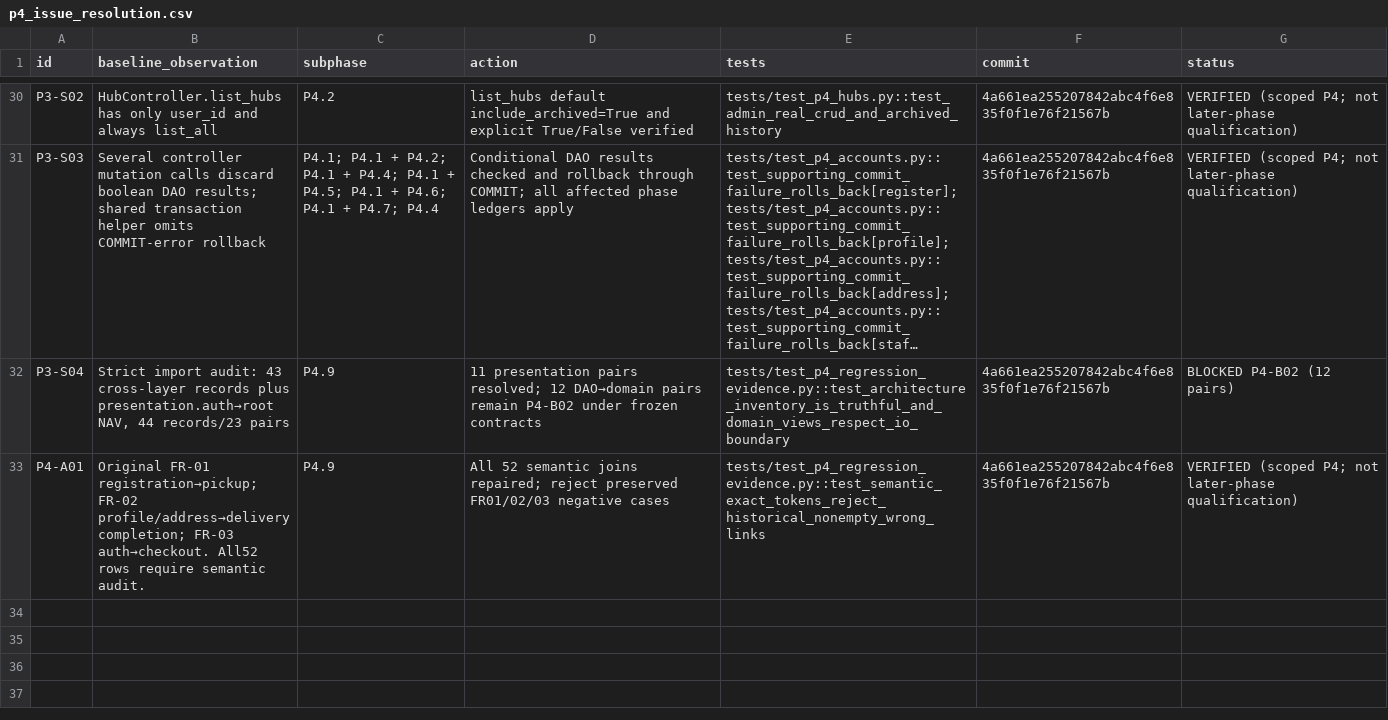
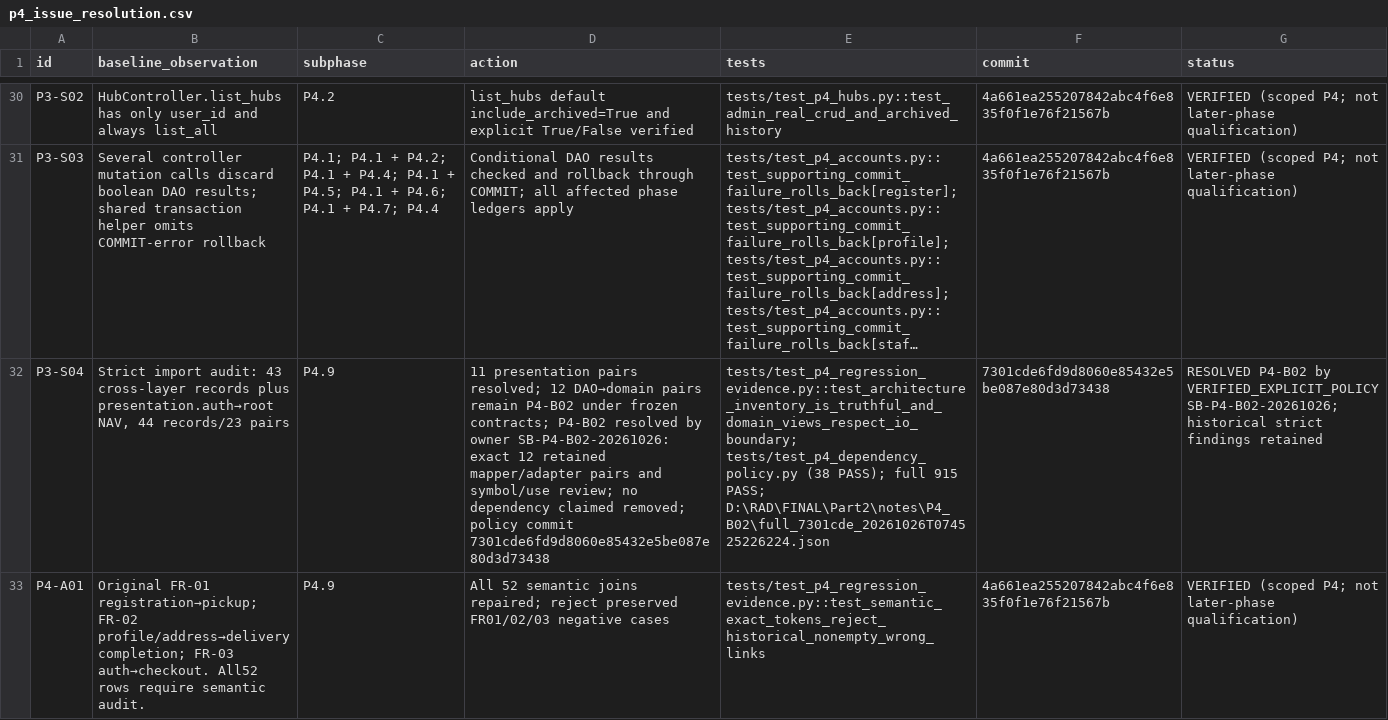
Before and after one commit to Dat071104/SaigonBite, a CSV file: docs/part2/implementation/p4_issue_resolution.csv, drawn as a sheet; only a part is shown, gaps mark what is left out; long unchanged cells end in …; the diff names each change by its address in the sheet, - before the commit and + after, or states it on an @@ line.

Commit message:
P4-B02: bind 915 passing nodes, resolve exact dispositions and close G4 evidence

```diff
--- a/docs/part2/implementation/p4_issue_resolution.csv
+++ b/docs/part2/implementation/p4_issue_resolution.csv
-D32 (action): …under frozen contracts
+D32 (action): …under frozen contracts; P4-B02 resolved by owner SB-P4-B02-20261026: exact 12 retained mapper/adapter pairs and symbol/use review; no dependency claimed removed; policy commit 7301cde6fd9d8060e85432e5be087e80d3d73438
-E32 (tests): tests/test_p4_regression_evidence.py::test_architecture_inventory_is_truthful_and_domain_views_respect_io_boundary
+E32 (tests): tests/test_p4_regression_evidence.py::test_architecture_inventory_is_truthful_and_domain_views_respect_io_boundary; tests/test_p4_dependency_policy.py (38 PASS); full 915 PASS; D:\RAD\FINAL\Part2\notes\P4_B02\full_7301cde_20261026T074525226224.json
-F32 (commit): 4a661ea255207842abc4f6e835f0f1e76f21567b
+F32 (commit): 7301cde6fd9d8060e85432e5be087e80d3d73438
-G32 (status): BLOCKED P4-B02 (12 pairs)
+G32 (status): RESOLVED P4-B02 by VERIFIED_EXPLICIT_POLICY SB-P4-B02-20261026; historical strict findings retained
```
Also changed, not shown: 5 other files.
